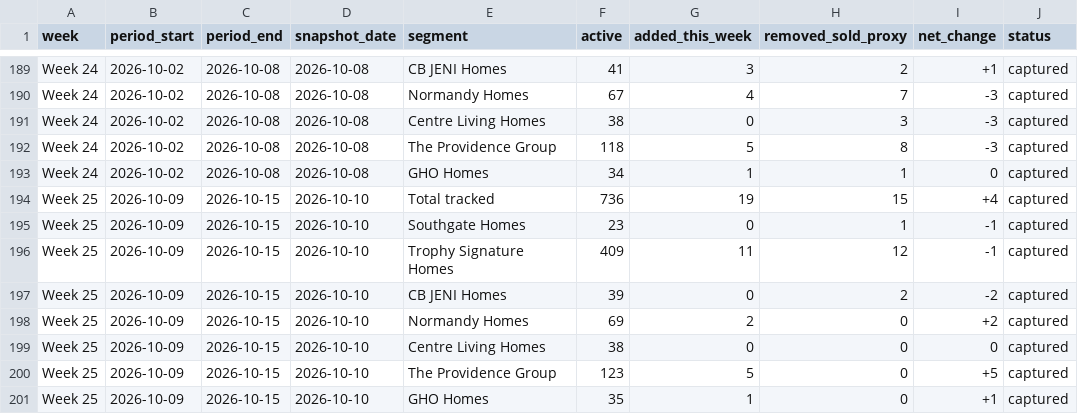
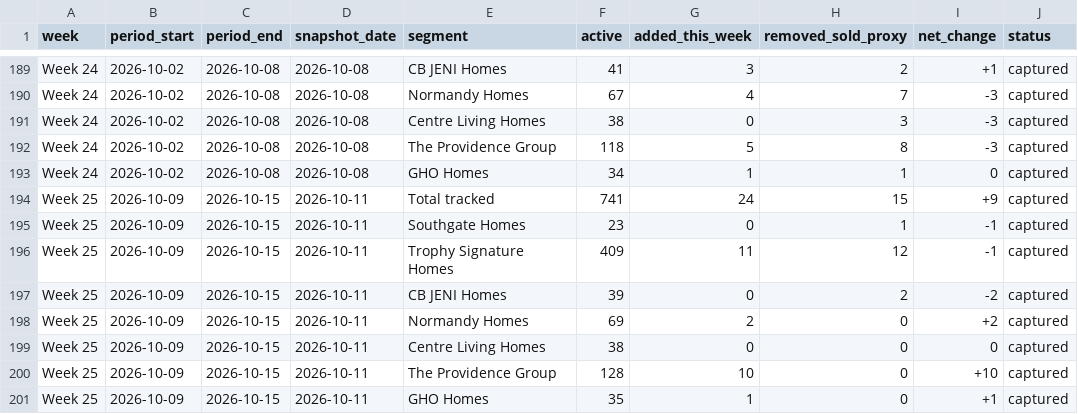
Before and after one commit to aregaladosantiago-hub/grbk-tracker, a CSV file: reports/weekly_history.csv, drawn as a sheet; only a part is shown, gaps mark what is left out.

```diff
--- a/reports/weekly_history.csv
+++ b/reports/weekly_history.csv
@@ -193,9 +193,9 @@ Week 24,2026-10-02,2026-10-08,2026-10-08,The Providence Group,118,5,8,-3,capture
 Week 24,2026-10-02,2026-10-08,2026-10-08,GHO Homes,34,1,1,0,captured
-Week 25,2026-10-09,2026-10-15,2026-10-10,Total tracked,736,19,15,+4,captured
-Week 25,2026-10-09,2026-10-15,2026-10-10,Southgate Homes,23,0,1,-1,captured
-Week 25,2026-10-09,2026-10-15,2026-10-10,Trophy Signature Homes,409,11,12,-1,captured
-Week 25,2026-10-09,2026-10-15,2026-10-10,CB JENI Homes,39,0,2,-2,captured
-Week 25,2026-10-09,2026-10-15,2026-10-10,Normandy Homes,69,2,0,+2,captured
-Week 25,2026-10-09,2026-10-15,2026-10-10,Centre Living Homes,38,0,0,0,captured
-Week 25,2026-10-09,2026-10-15,2026-10-10,The Providence Group,123,5,0,+5,captured
-Week 25,2026-10-09,2026-10-15,2026-10-10,GHO Homes,35,1,0,+1,captured
+Week 25,2026-10-09,2026-10-15,2026-10-11,Total tracked,741,24,15,+9,captured
+Week 25,2026-10-09,2026-10-15,2026-10-11,Southgate Homes,23,0,1,-1,captured
+Week 25,2026-10-09,2026-10-15,2026-10-11,Trophy Signature Homes,409,11,12,-1,captured
+Week 25,2026-10-09,2026-10-15,2026-10-11,CB JENI Homes,39,0,2,-2,captured
+Week 25,2026-10-09,2026-10-15,2026-10-11,Normandy Homes,69,2,0,+2,captured
+Week 25,2026-10-09,2026-10-15,2026-10-11,Centre Living Homes,38,0,0,0,captured
+Week 25,2026-10-09,2026-10-15,2026-10-11,The Providence Group,128,10,0,+10,captured
+Week 25,2026-10-09,2026-10-15,2026-10-11,GHO Homes,35,1,0,+1,captured
```
Also changed, not shown: reports/latest_active.csv, reports/new_vs_prior_snapshot.csv, 2 other files.
